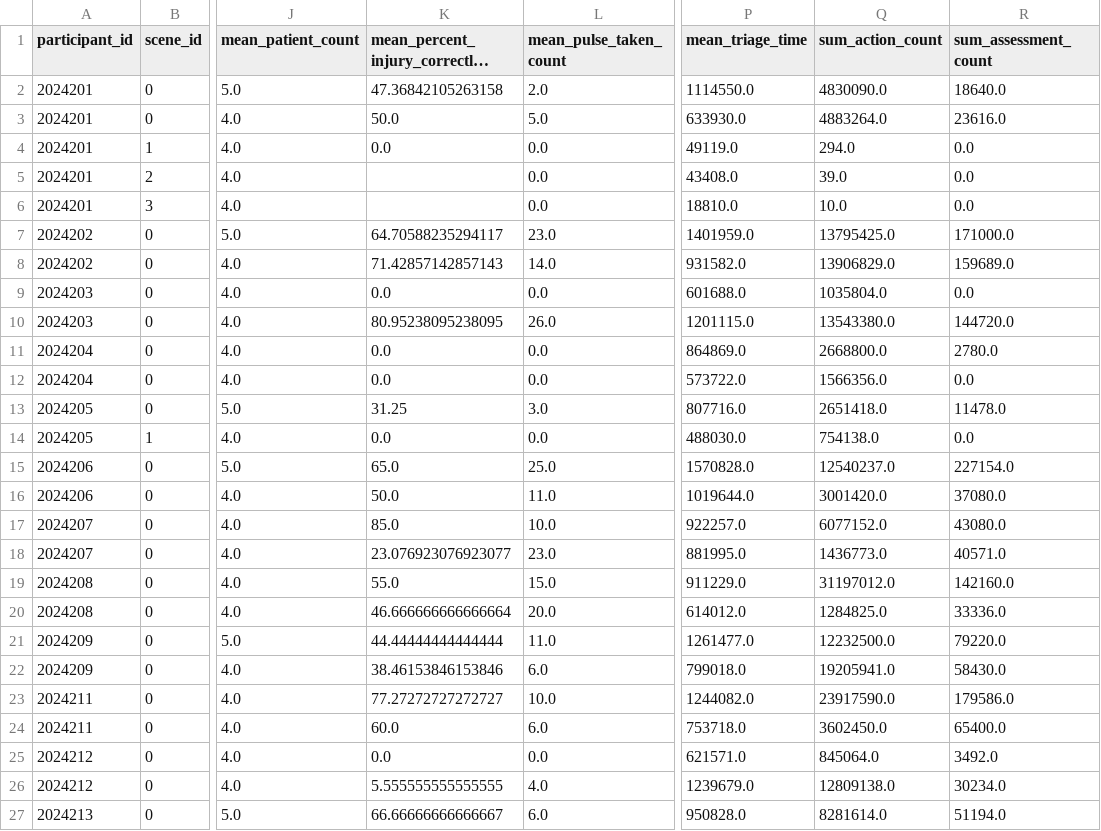
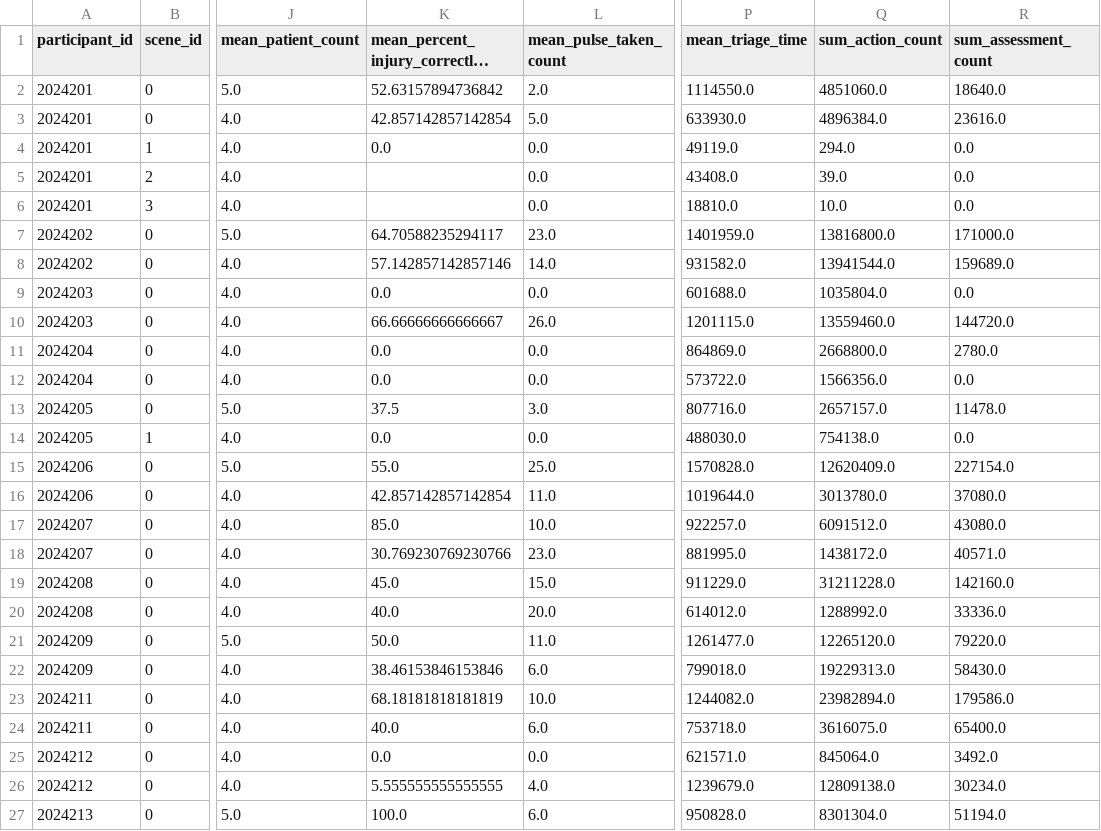
Before and after one commit to dbabbitt/itm-analysis-reporting-1, a CSV file: saves/csv/truncated_anova_df.csv, drawn as a sheet; only a part is shown, gaps mark what is left out; long unchanged cells end in …; the diff covers the shown part only; the diff names each change by its address in the sheet, - before the commit and + after, or states it on an @@ line.

```diff
--- a/saves/csv/truncated_anova_df.csv
+++ b/saves/csv/truncated_anova_df.csv
-K2: 47.36842105263158
+K2: 52.63157894736842
-Q2 (sum_action_count): 4830090.0
+Q2 (sum_action_count): 4851060.0
-K3: 50.0
+K3: 42.857142857142854
-Q3 (sum_action_count): 4883264.0
+Q3 (sum_action_count): 4896384.0
-Q7 (sum_action_count): 13795425.0
+Q7 (sum_action_count): 13816800.0
-K8: 71.42857142857143
+K8: 57.142857142857146
-Q8 (sum_action_count): 13906829.0
+Q8 (sum_action_count): 13941544.0
-K10: 80.95238095238095
+K10: 66.66666666666667
-Q10 (sum_action_count): 13543380.0
+Q10 (sum_action_count): 13559460.0
-K13: 31.25
+K13: 37.5
-Q13 (sum_action_count): 2651418.0
+Q13 (sum_action_count): 2657157.0
-K15: 65.0
+K15: 55.0
-Q15 (sum_action_count): 12540237.0
+Q15 (sum_action_count): 12620409.0
-K16: 50.0
+K16: 42.857142857142854
-Q16 (sum_action_count): 3001420.0
+Q16 (sum_action_count): 3013780.0
-Q17 (sum_action_count): 6077152.0
+Q17 (sum_action_count): 6091512.0
-K18: 23.076923076923077
+K18: 30.769230769230766
-Q18 (sum_action_count): 1436773.0
+Q18 (sum_action_count): 1438172.0
-K19: 55.0
+K19: 45.0
-Q19 (sum_action_count): 31197012.0
+Q19 (sum_action_count): 31211228.0
-K20: 46.666666666666664
+K20: 40.0
-Q20 (sum_action_count): 1284825.0
+Q20 (sum_action_count): 1288992.0
-K21: 44.44444444444444
+K21: 50.0
-Q21 (sum_action_count): 12232500.0
+Q21 (sum_action_count): 12265120.0
-Q22 (sum_action_count): 19205941.0
+Q22 (sum_action_count): 19229313.0
-K23: 77.27272727272727
+K23: 68.18181818181819
-Q23 (sum_action_count): 23917590.0
+Q23 (sum_action_count): 23982894.0
-K24: 60.0
+K24: 40.0
-Q24 (sum_action_count): 3602450.0
+Q24 (sum_action_count): 3616075.0
-K27: 66.66666666666667
+K27: 100.0
-Q27 (sum_action_count): 8281614.0
+Q27 (sum_action_count): 8301304.0
```
Also changed, not shown: 41 edited cells elsewhere in this file, saves/csv/description_df.csv, saves/csv/truncated_scene_stats_df.csv, 9 other files.
